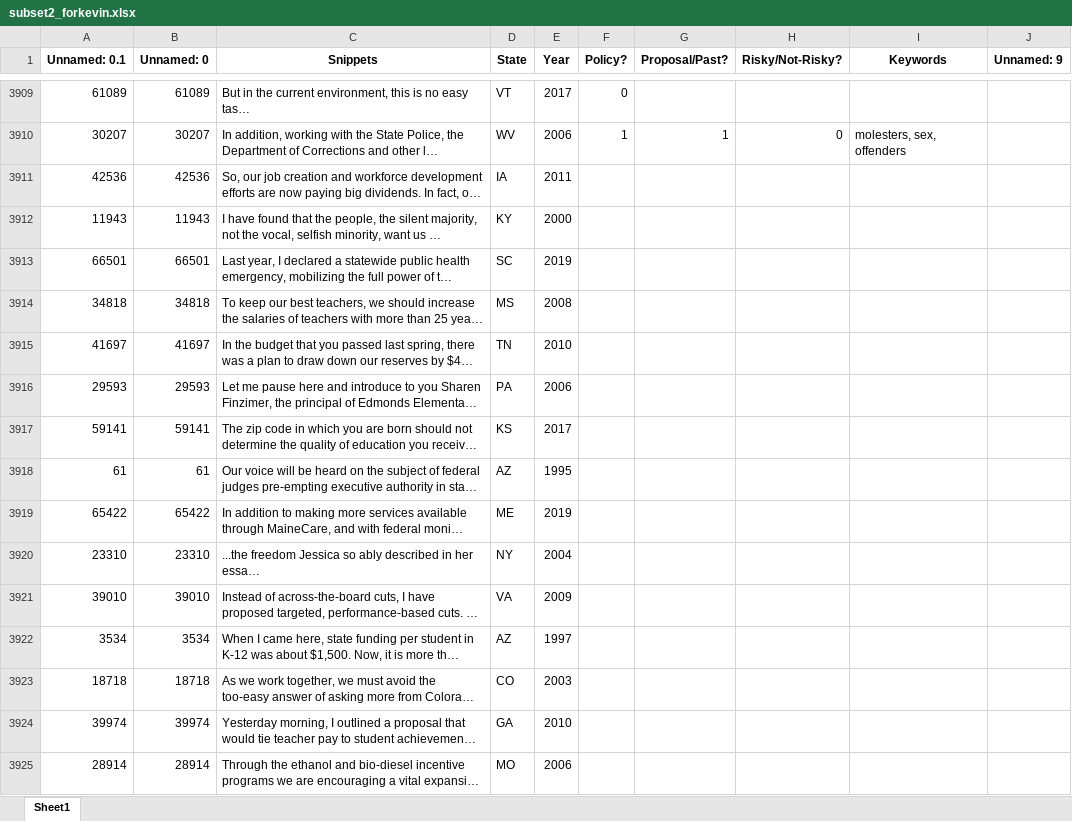
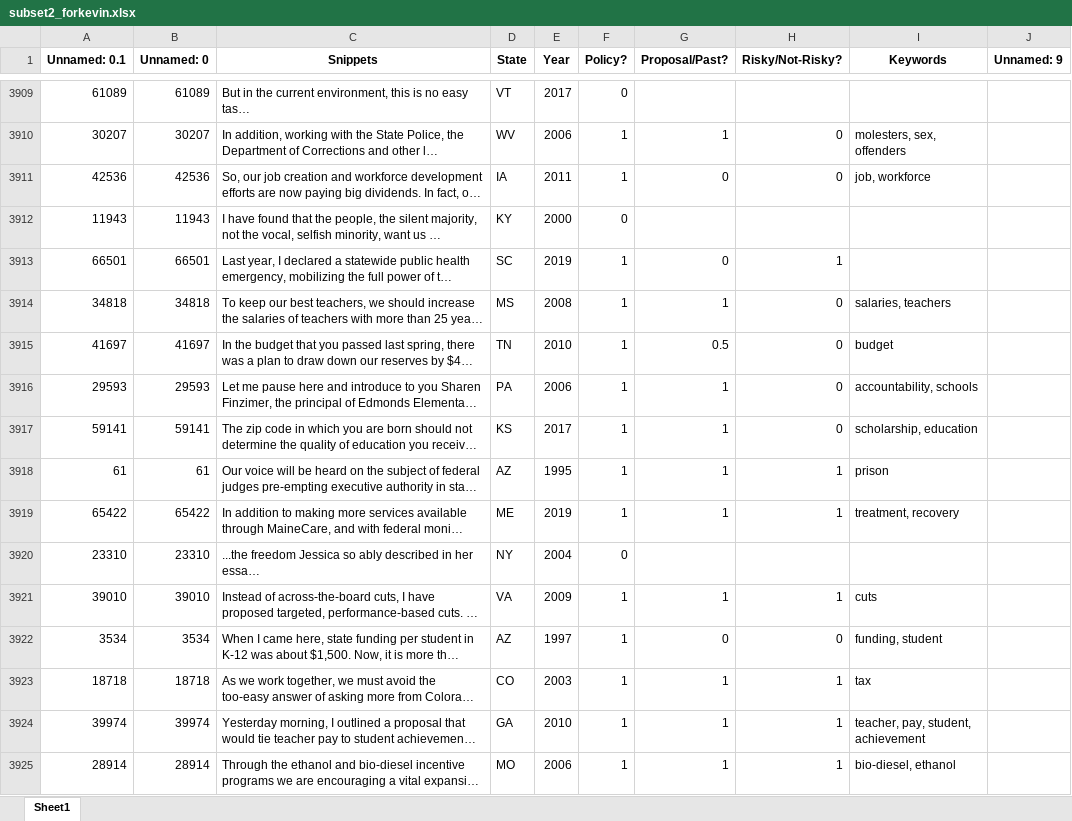
Before and after one commit to keverage-guan/RA-Work, an Excel workbook: guber/flask_ui/subset2_forkevin.xlsx, sheet Sheet1, drawn as a sheet; only a part is shown, gaps mark what is left out; long unchanged cells end in …; values as stored, in another font and other column widths than the file's, no borders; the diff covers the shown part only; the diff names each change by its address in the sheet, - before the commit and + after, or states it on an @@ line.

Commit message:
FINISHED SNIPPETS

```diff
--- a/guber/flask_ui/subset2_forkevin.xlsx (sheet Sheet1)
+++ b/guber/flask_ui/subset2_forkevin.xlsx (sheet Sheet1)
-F3911 (Policy?): (empty)
+F3911 (Policy?): 1
-G3911 (Proposal/Past?): (empty)
+G3911 (Proposal/Past?): 0
-H3911 (Risky/Not-Risky?): (empty)
+H3911 (Risky/Not-Risky?): 0
-I3911 (Keywords): (empty)
+I3911 (Keywords): job, workforce
-F3912 (Policy?): (empty)
+F3912 (Policy?): 0
-F3913:F3919 (Policy?): (empty)
+F3913:F3919 (Policy?): 1
-G3913 (Proposal/Past?): (empty)
+G3913 (Proposal/Past?): 0
-H3913 (Risky/Not-Risky?): (empty)
+H3913 (Risky/Not-Risky?): 1
-G3914 (Proposal/Past?): (empty)
+G3914 (Proposal/Past?): 1
-H3914:H3917 (Risky/Not-Risky?): (empty)
+H3914:H3917 (Risky/Not-Risky?): 0
-I3914 (Keywords): (empty)
+I3914 (Keywords): salaries, teachers
-G3915 (Proposal/Past?): (empty)
+G3915 (Proposal/Past?): 0.5
-I3915 (Keywords): (empty)
+I3915 (Keywords): budget
-G3916:G3919 (Proposal/Past?): (empty)
+G3916:G3919 (Proposal/Past?): 1
-I3916 (Keywords): (empty)
+I3916 (Keywords): accountability, schools
-I3917 (Keywords): (empty)
+I3917 (Keywords): scholarship, education
-H3918:H3919 (Risky/Not-Risky?): (empty)
+H3918:H3919 (Risky/Not-Risky?): 1
-I3918 (Keywords): (empty)
+I3918 (Keywords): prison
-I3919 (Keywords): (empty)
+I3919 (Keywords): treatment, recovery
-F3920 (Policy?): (empty)
+F3920 (Policy?): 0
-F3921:F3925 (Policy?): (empty)
+F3921:F3925 (Policy?): 1
-G3921 (Proposal/Past?): (empty)
+G3921 (Proposal/Past?): 1
-H3921 (Risky/Not-Risky?): (empty)
+H3921 (Risky/Not-Risky?): 1
-I3921 (Keywords): (empty)
+I3921 (Keywords): cuts
-G3922 (Proposal/Past?): (empty)
+G3922 (Proposal/Past?): 0
-H3922 (Risky/Not-Risky?): (empty)
+H3922 (Risky/Not-Risky?): 0
-I3922 (Keywords): (empty)
+I3922 (Keywords): funding, student
-G3923:G3925 (Proposal/Past?): (empty)
+G3923:G3925 (Proposal/Past?): 1
-H3923:H3925 (Risky/Not-Risky?): (empty)
+H3923:H3925 (Risky/Not-Risky?): 1
-I3923 (Keywords): (empty)
+I3923 (Keywords): tax
-I3924 (Keywords): (empty)
+I3924 (Keywords): teacher, pay, student, achievement
-I3925 (Keywords): (empty)
+I3925 (Keywords): bio-diesel, ethanol
```
Also changed, not shown: 173 edited cells elsewhere in this sheet, 1 other file.
